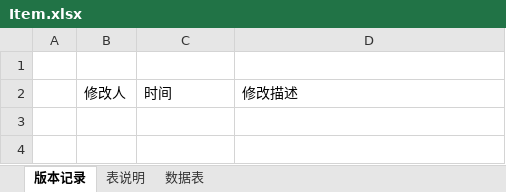
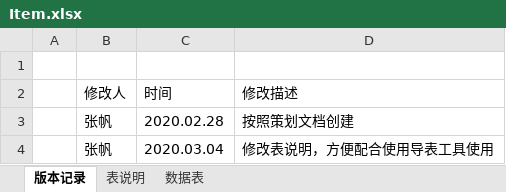
Before and after one commit to zFANo/HiExcel2Protobuf, an Excel workbook: Example/Excel/Item.xlsx, sheet 版本记录, drawn as a sheet; values as stored, in another font and other column widths than the file's, no borders; the diff names each change by its address in the sheet, - before the commit and + after, or states it on an @@ line.

```diff
--- a/Example/Excel/Item.xlsx (sheet 版本记录)
+++ b/Example/Excel/Item.xlsx (sheet 版本记录)
+row 3:  | 张帆 | 2020.02.28 | 按照策划文档创建
+row 4:  | 张帆 | 2020.03.04 | 修改表说明，方便配合使用导表工具使用
```
Also changed, not shown: sheet 数据表, sheet 表说明, 15 other files.
